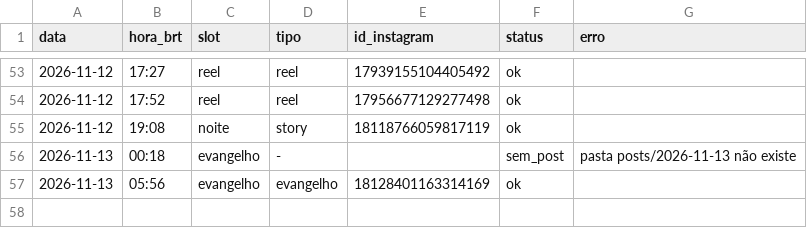
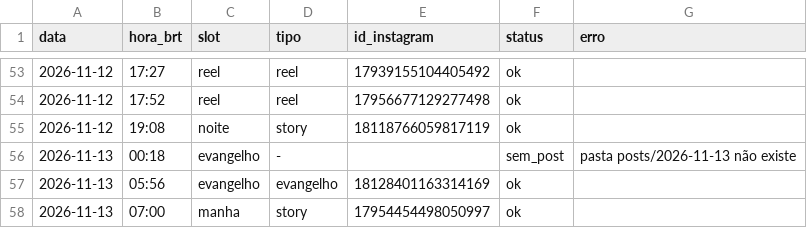
Before and after one commit to pedro-nascimento-line/acta-dei, a CSV file: log/publicacoes.csv, drawn as a sheet; only a part is shown, gaps mark what is left out; the diff names each change by its address in the sheet, - before the commit and + after, or states it on an @@ line.

```diff
--- a/log/publicacoes.csv
+++ b/log/publicacoes.csv
+row 58: 2026-11-13 | 07:00 | manha | story | 17954454498050997 | ok
```
Also changed, not shown: 1 other file.
